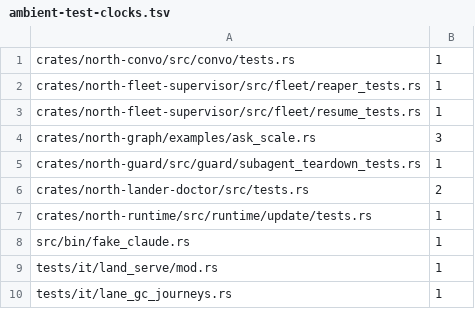
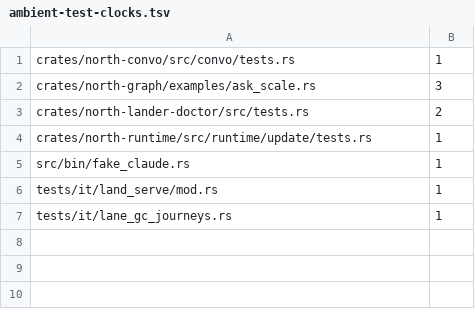
Before and after one commit to tompassarelli/north, a TSV file: ambient-test-clocks.tsv, drawn as a sheet.

```diff
--- a/ambient-test-clocks.tsv
+++ b/ambient-test-clocks.tsv
@@ -1,6 +1,3 @@
 crates/north-convo/src/convo/tests.rs	1
-crates/north-fleet-supervisor/src/fleet/reaper_tests.rs	1
-crates/north-fleet-supervisor/src/fleet/resume_tests.rs	1
 crates/north-graph/examples/ask_scale.rs	3
-crates/north-guard/src/guard/subagent_teardown_tests.rs	1
 crates/north-lander-doctor/src/tests.rs	2
```
Also changed, not shown: ambient-test-inputs.tsv, 7 other files.
